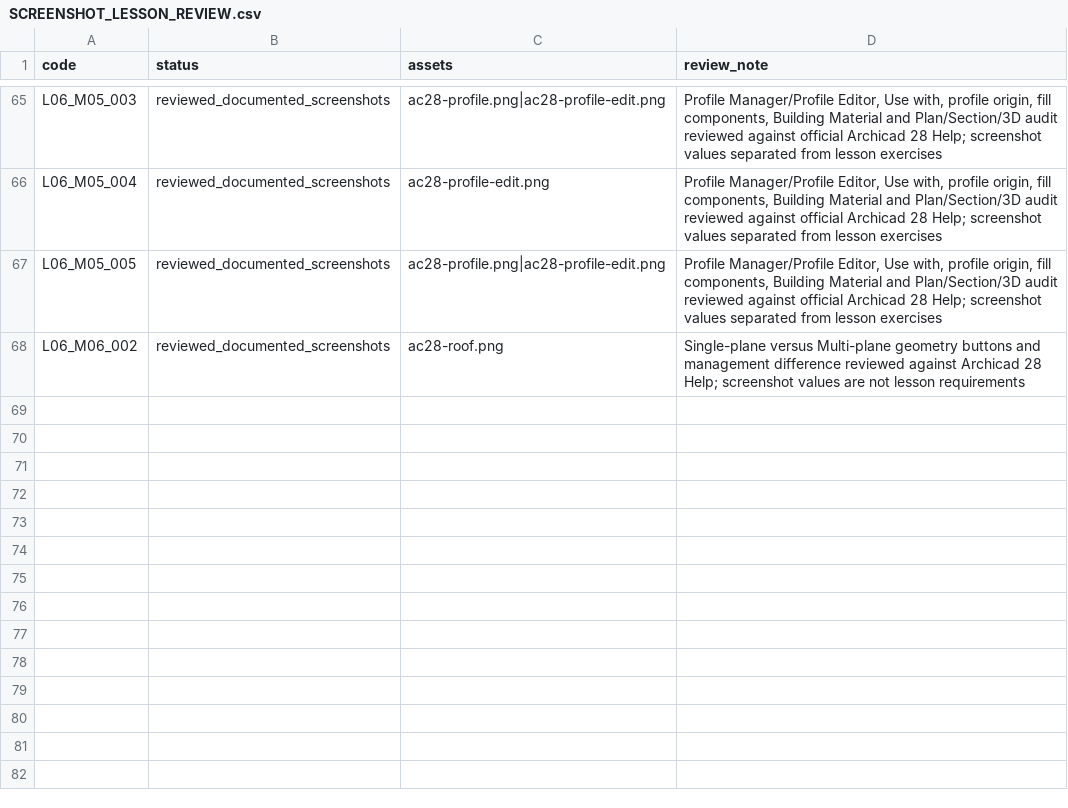
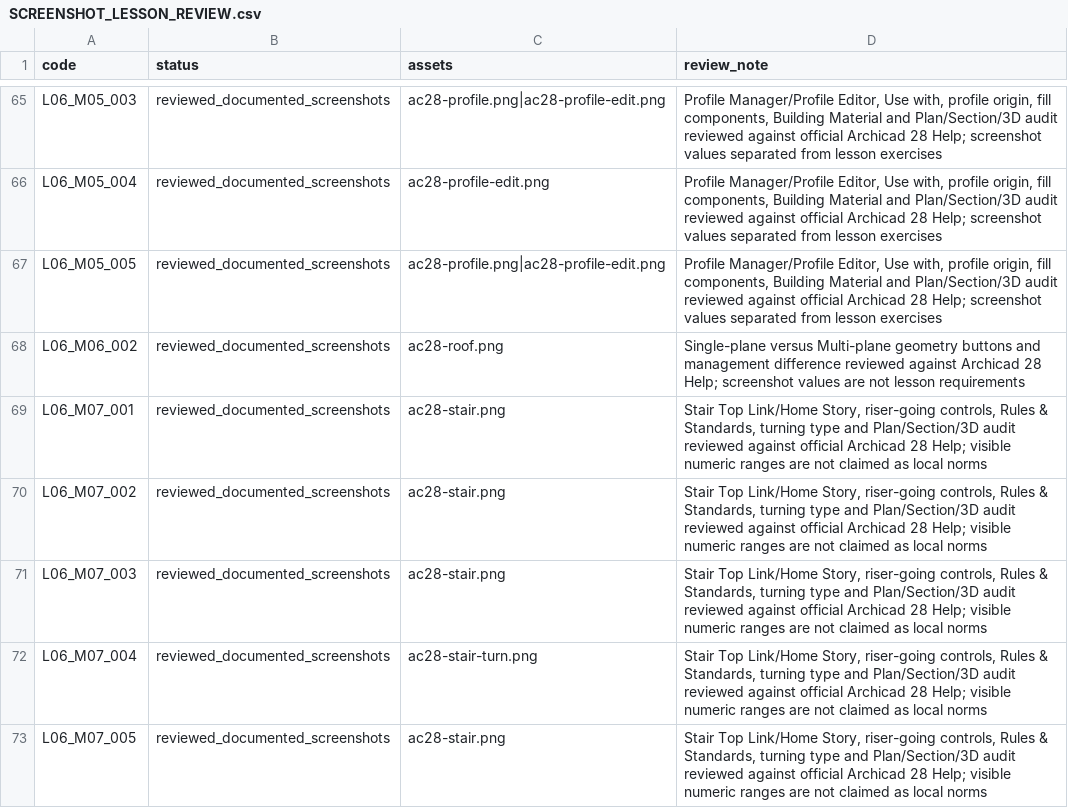
Before and after one commit to muxriddinelbegiyev2222-blip/archiproacademy, a CSV file: docs/SCREENSHOT_LESSON_REVIEW.csv, drawn as a sheet; only a part is shown, gaps mark what is left out; the diff names each change by its address in the sheet, - before the commit and + after, or states it on an @@ line.

Commit message:
Review Stair Tool lessons with actual Archicad controls (290/680)

```diff
--- a/docs/SCREENSHOT_LESSON_REVIEW.csv
+++ b/docs/SCREENSHOT_LESSON_REVIEW.csv
+row 69: L06_M07_001 | reviewed_documented_screenshots | ac28-stair.png | Stair Top Link/Home Story, riser-going controls, Rules & Standards, turning type and Plan/Section/3D audit reviewed against official Archicad 28 Help; visible numeric ranges are not claimed as local norms
+row 70: L06_M07_002 | reviewed_documented_screenshots | ac28-stair.png | Stair Top Link/Home Story, riser-going controls, Rules & Standards, turning type and Plan/Section/3D audit reviewed against official Archicad 28 Help; visible numeric ranges are not claimed as local norms
+row 71: L06_M07_003 | reviewed_documented_screenshots | ac28-stair.png | Stair Top Link/Home Story, riser-going controls, Rules & Standards, turning type and Plan/Section/3D audit reviewed against official Archicad 28 Help; visible numeric ranges are not claimed as local norms
+row 72: L06_M07_004 | reviewed_documented_screenshots | ac28-stair-turn.png | Stair Top Link/Home Story, riser-going controls, Rules & Standards, turning type and Plan/Section/3D audit reviewed against official Archicad 28 Help; visible numeric ranges are not claimed as local norms
+row 73: L06_M07_005 | reviewed_documented_screenshots | ac28-stair.png | Stair Top Link/Home Story, riser-going controls, Rules & Standards, turning type and Plan/Section/3D audit reviewed against official Archicad 28 Help; visible numeric ranges are not claimed as local norms
```
Also changed, not shown: docs/REALISTIC_LESSON_COVERAGE.csv, docs/VISUAL_LESSON_COVERAGE.csv, 3 other files.
